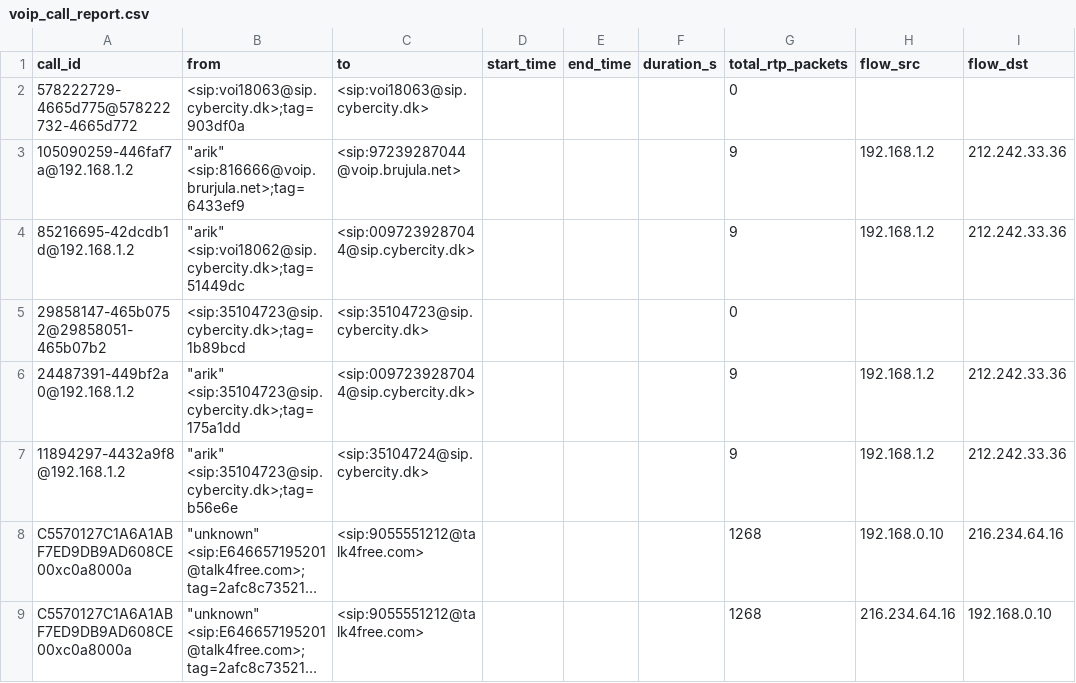
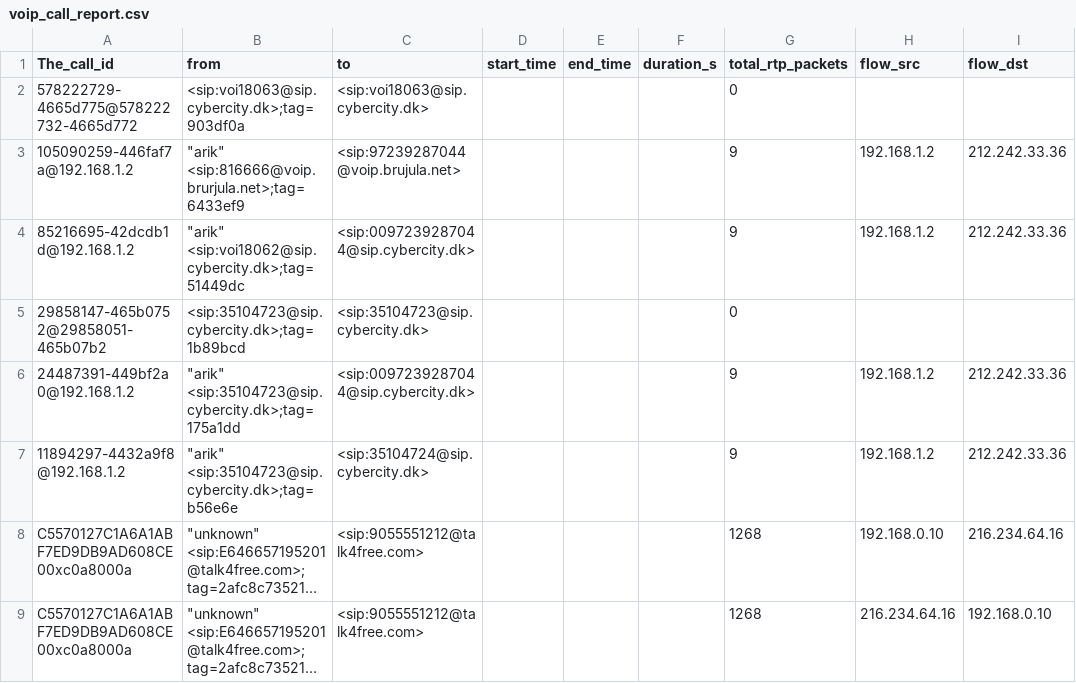
Before and after one commit to Sakshi30-me/VoIP-Traffic-Analyzer, a CSV file: outputs/voip_call_report.csv, drawn as a sheet; only a part is shown; long unchanged cells end in …; the diff names each change by its address in the sheet, - before the commit and + after, or states it on an @@ line.

Commit message:
Updating the file for better understanding

```diff
--- a/outputs/voip_call_report.csv
+++ b/outputs/voip_call_report.csv
-A1: call_id
+A1: The_call_id
```
